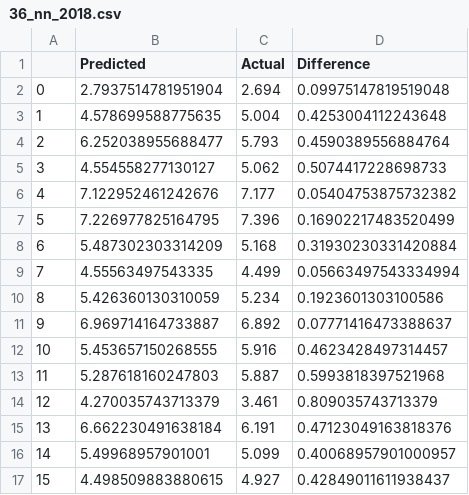
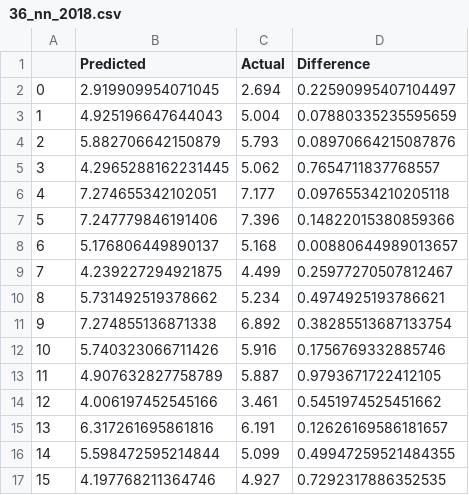
Before and after one commit to SDCoulter/final_project, a CSV file: ml_results/36_nn_2018.csv, drawn as a sheet; only a part is shown; the diff covers the shown part only.

```diff
--- a/ml_results/36_nn_2018.csv
+++ b/ml_results/36_nn_2018.csv
@@ -1,17 +1,17 @@
 ,Predicted,Actual,Difference
-0,2.7937514781951904,2.694,0.09975147819519048
-1,4.578699588775635,5.004,0.4253004112243648
-2,6.252038955688477,5.793,0.4590389556884764
-3,4.554558277130127,5.062,0.5074417228698733
-4,7.122952461242676,7.177,0.05404753875732382
-5,7.226977825164795,7.396,0.16902217483520499
-6,5.487302303314209,5.168,0.31930230331420884
-7,4.55563497543335,4.499,0.05663497543334994
-8,5.426360130310059,5.234,0.1923601303100586
-9,6.969714164733887,6.892,0.07771416473388637
-10,5.453657150268555,5.916,0.4623428497314457
-11,5.287618160247803,5.887,0.5993818397521968
-12,4.270035743713379,3.461,0.809035743713379
-13,6.662230491638184,6.191,0.47123049163818376
-14,5.49968957901001,5.099,0.40068957901000957
-15,4.498509883880615,4.927,0.42849011611938437
+0,2.919909954071045,2.694,0.22590995407104497
+1,4.925196647644043,5.004,0.07880335235595659
+2,5.882706642150879,5.793,0.08970664215087876
+3,4.2965288162231445,5.062,0.7654711837768557
+4,7.274655342102051,7.177,0.09765534210205118
+5,7.247779846191406,7.396,0.14822015380859366
+6,5.176806449890137,5.168,0.00880644989013657
+7,4.239227294921875,4.499,0.25977270507812467
+8,5.731492519378662,5.234,0.4974925193786621
+9,7.274855136871338,6.892,0.38285513687133754
+10,5.740323066711426,5.916,0.1756769332885746
+11,4.907632827758789,5.887,0.9793671722412105
+12,4.006197452545166,3.461,0.5451974525451662
+13,6.317261695861816,6.191,0.12626169586181657
+14,5.598472595214844,5.099,0.49947259521484355
+15,4.197768211364746,4.927,0.7292317886352535
```
Also changed, not shown: 164 edited cells elsewhere in this file, ml_results/34_nn_model.csv, 4 other files.
